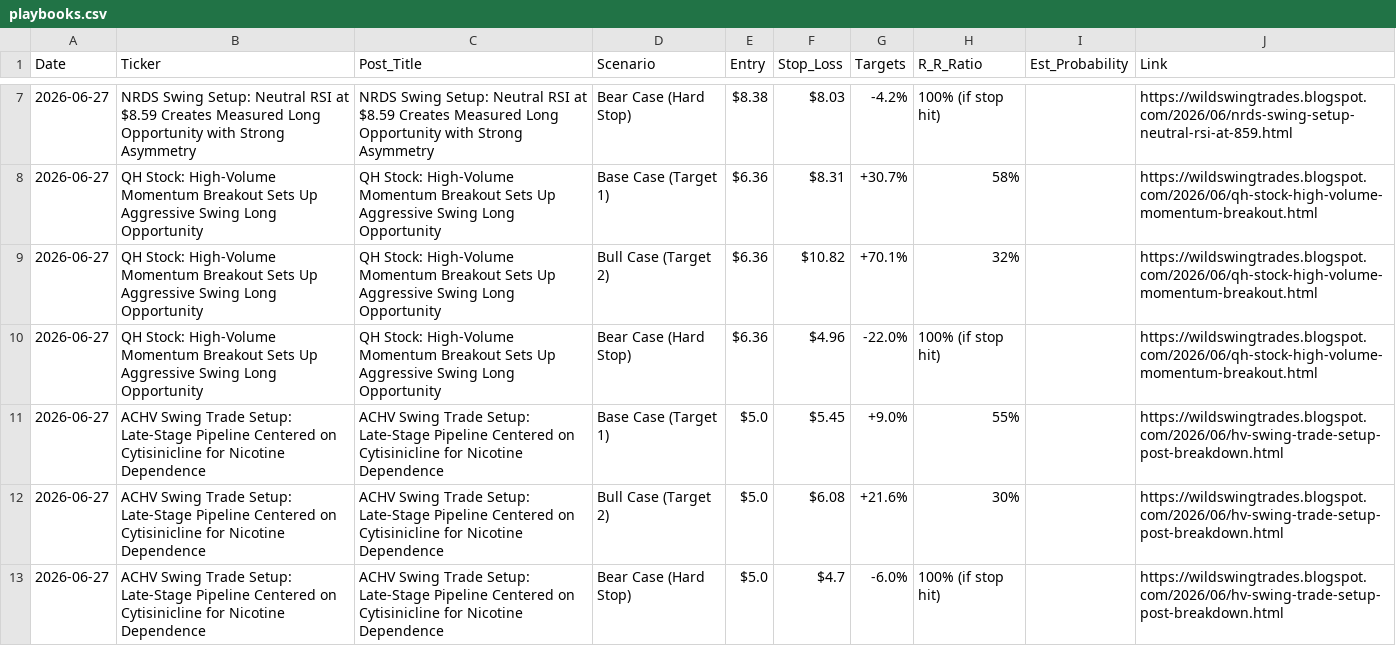
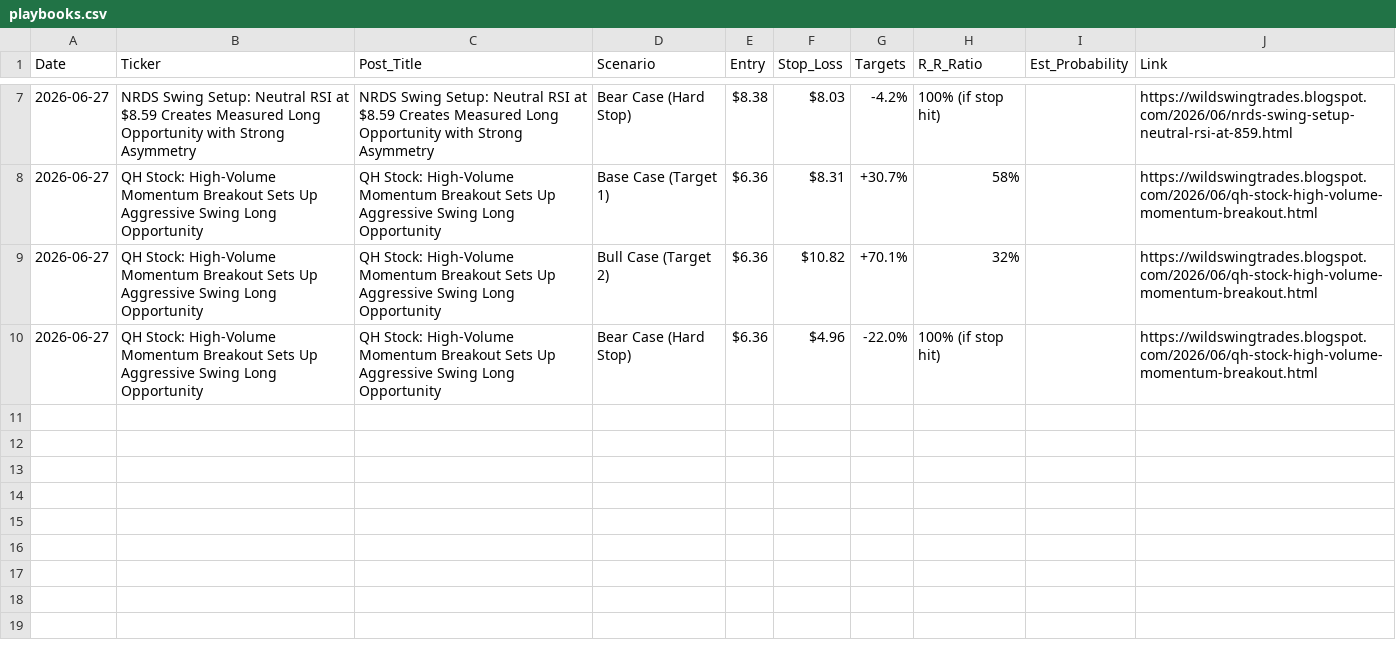
Before and after one commit to shaneshipman7/wst-playbook-dashboard, a CSV file: playbooks.csv, drawn as a sheet; only a part is shown, gaps mark what is left out.

```diff
--- a/playbooks.csv
+++ b/playbooks.csv
@@ -10,4 +10 @@ Date,Ticker,Post_Title,Scenario,Entry,Stop_Loss,Targets,R_R_Ratio,Est_Probabilit
 2026-06-27,QH Stock: High-Volume Momentum Breakout Sets Up Aggressive Swing Long Opportunity,QH Stock: High-Volume Momentum Breakout Sets Up Aggressive Swing Long Opportunity,Bear Case (Hard Stop),$6.36,$4.96,-22.0%,100% (if stop hit),,https://wildswingtrades.blogspot.com/2026/06/qh-stock-high-volume-momentum-breakout.html
-2026-06-27,ACHV Swing Trade Setup: Late-Stage Pipeline Centered on Cytisinicline for Nicotine Dependence,ACHV Swing Trade Setup: Late-Stage Pipeline Centered on Cytisinicline for Nicotine Dependence,Base Case (Target 1),$5.0,$5.45,+9.0%,55%,,https://wildswingtrades.blogspot.com/2026/06/hv-swing-trade-setup-post-breakdown.html
-2026-06-27,ACHV Swing Trade Setup: Late-Stage Pipeline Centered on Cytisinicline for Nicotine Dependence,ACHV Swing Trade Setup: Late-Stage Pipeline Centered on Cytisinicline for Nicotine Dependence,Bull Case (Target 2),$5.0,$6.08,+21.6%,30%,,https://wildswingtrades.blogspot.com/2026/06/hv-swing-trade-setup-post-breakdown.html
-2026-06-27,ACHV Swing Trade Setup: Late-Stage Pipeline Centered on Cytisinicline for Nicotine Dependence,ACHV Swing Trade Setup: Late-Stage Pipeline Centered on Cytisinicline for Nicotine Dependence,Bear Case (Hard Stop),$5.0,$4.7,-6.0%,100% (if stop hit),,https://wildswingtrades.blogspot.com/2026/06/hv-swing-trade-setup-post-breakdown.html
```
